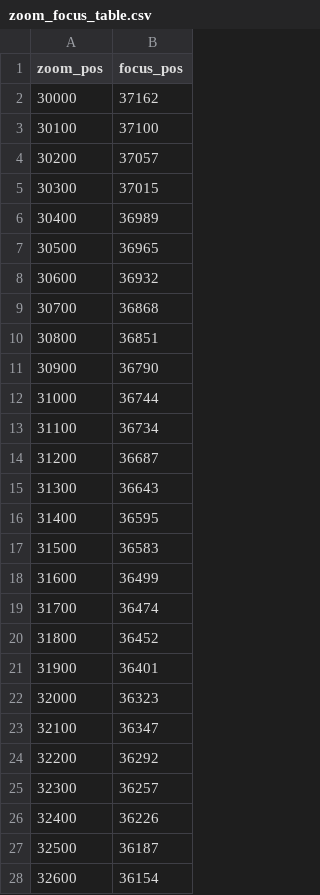
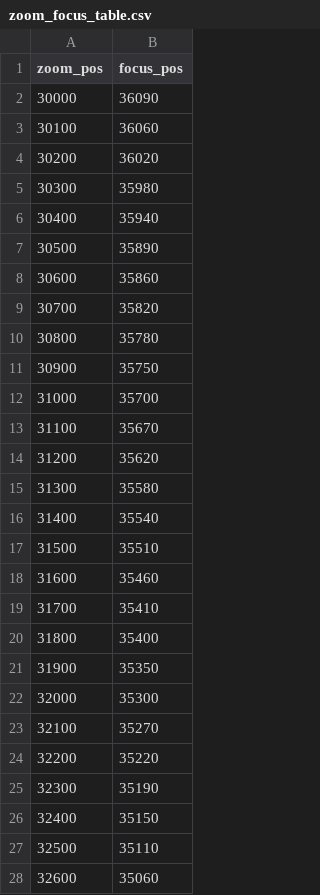
Before and after one commit to OpelShniopel/smartcam-scripts, a CSV file: zoom_focus_table.csv, drawn as a sheet; only a part is shown; the diff covers the shown part only.

Commit message:
switched to new focus table

```diff
--- a/zoom_focus_table.csv
+++ b/zoom_focus_table.csv
@@ -1,28 +1,28 @@
 zoom_pos,focus_pos
-30000,37162
-30100,37100
-30200,37057
-30300,37015
-30400,36989
-30500,36965
-30600,36932
-30700,36868
-30800,36851
-30900,36790
-31000,36744
-31100,36734
-31200,36687
-31300,36643
-31400,36595
-31500,36583
-31600,36499
-31700,36474
-31800,36452
-31900,36401
-32000,36323
-32100,36347
-32200,36292
-32300,36257
-32400,36226
-32500,36187
-32600,36154
+30000,36090
+30100,36060
+30200,36020
+30300,35980
+30400,35940
+30500,35890
+30600,35860
+30700,35820
+30800,35780
+30900,35750
+31000,35700
+31100,35670
+31200,35620
+31300,35580
+31400,35540
+31500,35510
+31600,35460
+31700,35410
+31800,35400
+31900,35350
+32000,35300
+32100,35270
+32200,35220
+32300,35190
+32400,35150
+32500,35110
+32600,35060
```
Also changed, not shown: 92 edited cells elsewhere in this file, 1 other file.
